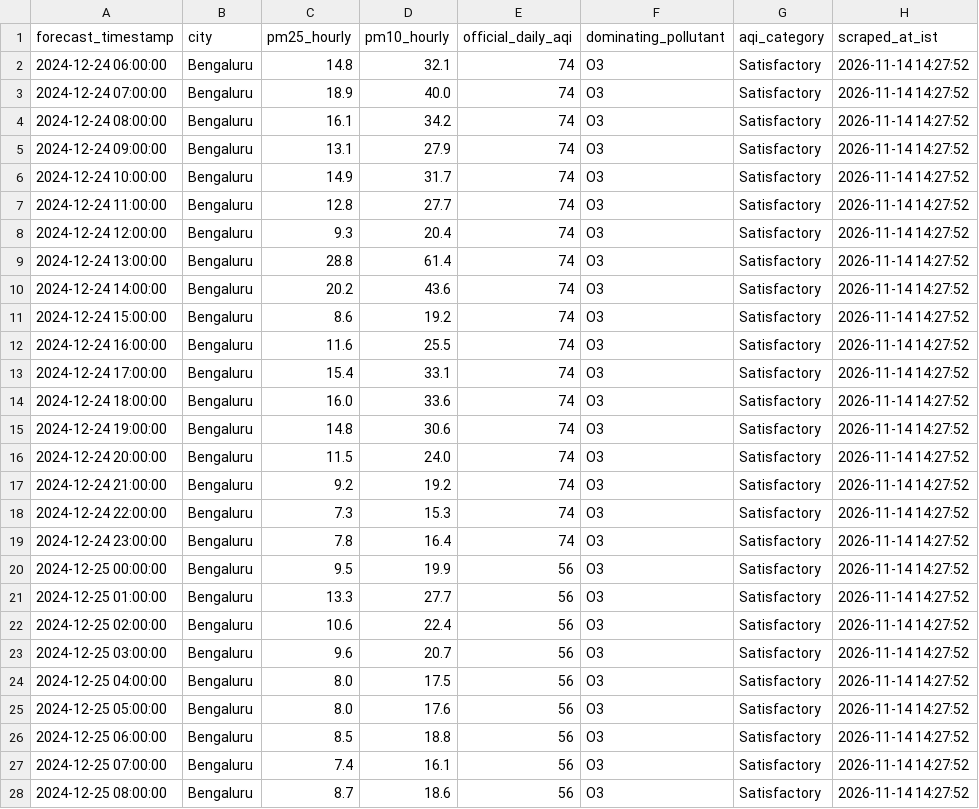
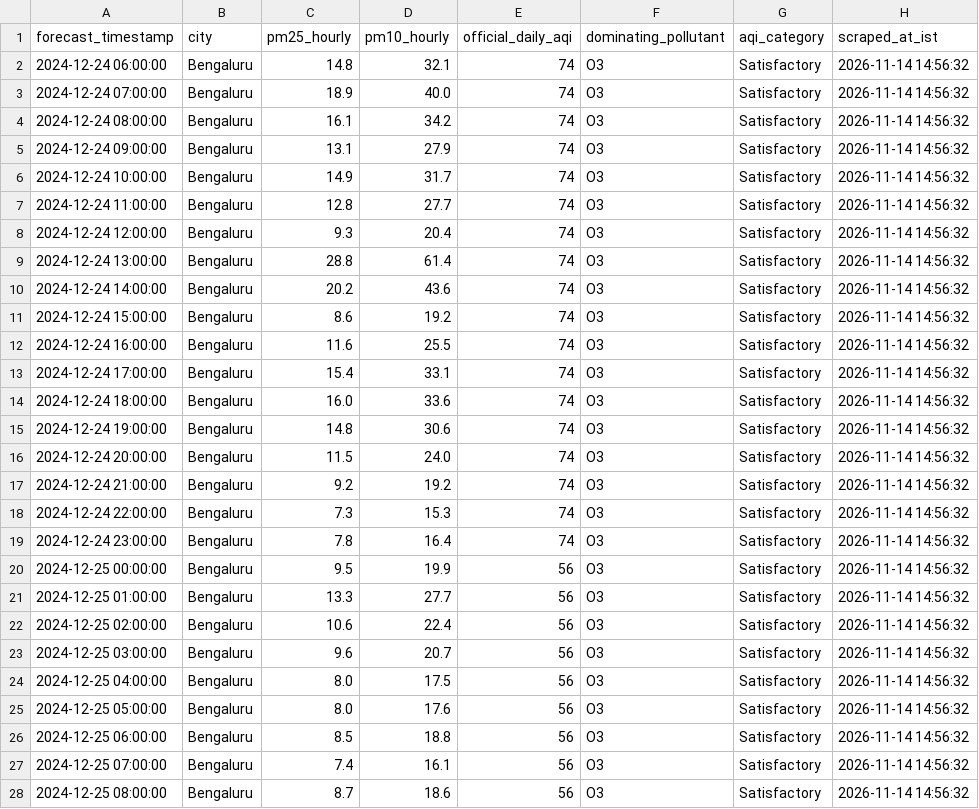
Before and after one commit to mrafiuddin50/imd-metro-aqi-forecast, a CSV file: data/cities/bengaluru_hourly.csv, drawn as a sheet; only a part is shown; the diff covers the shown part only.

```diff
--- a/data/cities/bengaluru_hourly.csv
+++ b/data/cities/bengaluru_hourly.csv
@@ -1,28 +1,28 @@
 forecast_timestamp,city,pm25_hourly,pm10_hourly,official_daily_aqi,dominating_pollutant,aqi_category,scraped_at_ist
-2024-12-24 06:00:00,Bengaluru,14.8,32.1,74,O3,Satisfactory,2026-11-14 14:27:52
-2024-12-24 07:00:00,Bengaluru,18.9,40.0,74,O3,Satisfactory,2026-11-14 14:27:52
-2024-12-24 08:00:00,Bengaluru,16.1,34.2,74,O3,Satisfactory,2026-11-14 14:27:52
-2024-12-24 09:00:00,Bengaluru,13.1,27.9,74,O3,Satisfactory,2026-11-14 14:27:52
-2024-12-24 10:00:00,Bengaluru,14.9,31.7,74,O3,Satisfactory,2026-11-14 14:27:52
-2024-12-24 11:00:00,Bengaluru,12.8,27.7,74,O3,Satisfactory,2026-11-14 14:27:52
-2024-12-24 12:00:00,Bengaluru,9.3,20.4,74,O3,Satisfactory,2026-11-14 14:27:52
-2024-12-24 13:00:00,Bengaluru,28.8,61.4,74,O3,Satisfactory,2026-11-14 14:27:52
-2024-12-24 14:00:00,Bengaluru,20.2,43.6,74,O3,Satisfactory,2026-11-14 14:27:52
-2024-12-24 15:00:00,Bengaluru,8.6,19.2,74,O3,Satisfactory,2026-11-14 14:27:52
-2024-12-24 16:00:00,Bengaluru,11.6,25.5,74,O3,Satisfactory,2026-11-14 14:27:52
-2024-12-24 17:00:00,Bengaluru,15.4,33.1,74,O3,Satisfactory,2026-11-14 14:27:52
-2024-12-24 18:00:00,Bengaluru,16.0,33.6,74,O3,Satisfactory,2026-11-14 14:27:52
-2024-12-24 19:00:00,Bengaluru,14.8,30.6,74,O3,Satisfactory,2026-11-14 14:27:52
-2024-12-24 20:00:00,Bengaluru,11.5,24.0,74,O3,Satisfactory,2026-11-14 14:27:52
-2024-12-24 21:00:00,Bengaluru,9.2,19.2,74,O3,Satisfactory,2026-11-14 14:27:52
-2024-12-24 22:00:00,Bengaluru,7.3,15.3,74,O3,Satisfactory,2026-11-14 14:27:52
-2024-12-24 23:00:00,Bengaluru,7.8,16.4,74,O3,Satisfactory,2026-11-14 14:27:52
-2024-12-25 00:00:00,Bengaluru,9.5,19.9,56,O3,Satisfactory,2026-11-14 14:27:52
-2024-12-25 01:00:00,Bengaluru,13.3,27.7,56,O3,Satisfactory,2026-11-14 14:27:52
-2024-12-25 02:00:00,Bengaluru,10.6,22.4,56,O3,Satisfactory,2026-11-14 14:27:52
-2024-12-25 03:00:00,Bengaluru,9.6,20.7,56,O3,Satisfactory,2026-11-14 14:27:52
-2024-12-25 04:00:00,Bengaluru,8.0,17.5,56,O3,Satisfactory,2026-11-14 14:27:52
-2024-12-25 05:00:00,Bengaluru,8.0,17.6,56,O3,Satisfactory,2026-11-14 14:27:52
-2024-12-25 06:00:00,Bengaluru,8.5,18.8,56,O3,Satisfactory,2026-11-14 14:27:52
-2024-12-25 07:00:00,Bengaluru,7.4,16.1,56,O3,Satisfactory,2026-11-14 14:27:52
-2024-12-25 08:00:00,Bengaluru,8.7,18.6,56,O3,Satisfactory,2026-11-14 14:27:52
+2024-12-24 06:00:00,Bengaluru,14.8,32.1,74,O3,Satisfactory,2026-11-14 14:56:32
+2024-12-24 07:00:00,Bengaluru,18.9,40.0,74,O3,Satisfactory,2026-11-14 14:56:32
+2024-12-24 08:00:00,Bengaluru,16.1,34.2,74,O3,Satisfactory,2026-11-14 14:56:32
+2024-12-24 09:00:00,Bengaluru,13.1,27.9,74,O3,Satisfactory,2026-11-14 14:56:32
+2024-12-24 10:00:00,Bengaluru,14.9,31.7,74,O3,Satisfactory,2026-11-14 14:56:32
+2024-12-24 11:00:00,Bengaluru,12.8,27.7,74,O3,Satisfactory,2026-11-14 14:56:32
+2024-12-24 12:00:00,Bengaluru,9.3,20.4,74,O3,Satisfactory,2026-11-14 14:56:32
+2024-12-24 13:00:00,Bengaluru,28.8,61.4,74,O3,Satisfactory,2026-11-14 14:56:32
+2024-12-24 14:00:00,Bengaluru,20.2,43.6,74,O3,Satisfactory,2026-11-14 14:56:32
+2024-12-24 15:00:00,Bengaluru,8.6,19.2,74,O3,Satisfactory,2026-11-14 14:56:32
+2024-12-24 16:00:00,Bengaluru,11.6,25.5,74,O3,Satisfactory,2026-11-14 14:56:32
+2024-12-24 17:00:00,Bengaluru,15.4,33.1,74,O3,Satisfactory,2026-11-14 14:56:32
+2024-12-24 18:00:00,Bengaluru,16.0,33.6,74,O3,Satisfactory,2026-11-14 14:56:32
+2024-12-24 19:00:00,Bengaluru,14.8,30.6,74,O3,Satisfactory,2026-11-14 14:56:32
+2024-12-24 20:00:00,Bengaluru,11.5,24.0,74,O3,Satisfactory,2026-11-14 14:56:32
+2024-12-24 21:00:00,Bengaluru,9.2,19.2,74,O3,Satisfactory,2026-11-14 14:56:32
+2024-12-24 22:00:00,Bengaluru,7.3,15.3,74,O3,Satisfactory,2026-11-14 14:56:32
+2024-12-24 23:00:00,Bengaluru,7.8,16.4,74,O3,Satisfactory,2026-11-14 14:56:32
+2024-12-25 00:00:00,Bengaluru,9.5,19.9,56,O3,Satisfactory,2026-11-14 14:56:32
+2024-12-25 01:00:00,Bengaluru,13.3,27.7,56,O3,Satisfactory,2026-11-14 14:56:32
+2024-12-25 02:00:00,Bengaluru,10.6,22.4,56,O3,Satisfactory,2026-11-14 14:56:32
+2024-12-25 03:00:00,Bengaluru,9.6,20.7,56,O3,Satisfactory,2026-11-14 14:56:32
+2024-12-25 04:00:00,Bengaluru,8.0,17.5,56,O3,Satisfactory,2026-11-14 14:56:32
+2024-12-25 05:00:00,Bengaluru,8.0,17.6,56,O3,Satisfactory,2026-11-14 14:56:32
+2024-12-25 06:00:00,Bengaluru,8.5,18.8,56,O3,Satisfactory,2026-11-14 14:56:32
+2024-12-25 07:00:00,Bengaluru,7.4,16.1,56,O3,Satisfactory,2026-11-14 14:56:32
+2024-12-25 08:00:00,Bengaluru,8.7,18.6,56,O3,Satisfactory,2026-11-14 14:56:32
```
Also changed, not shown: 70 edited cells elsewhere in this file, data/cities/chennai_hourly.csv, data/cities/delhi_hourly.csv, 7 other files.
